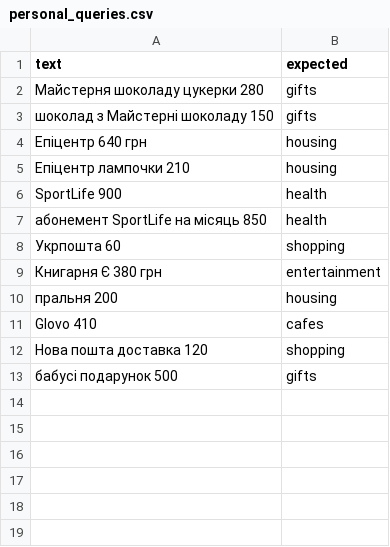
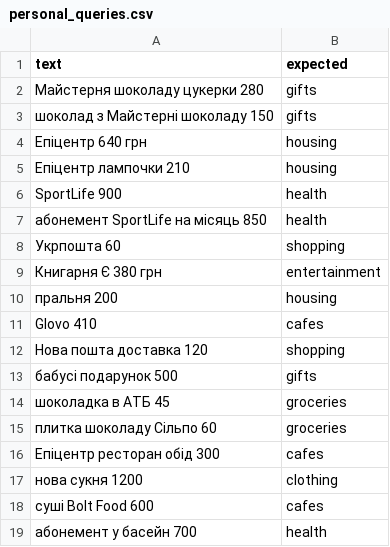
Before and after one commit to mirroxxe/AuraWallet-Android, a CSV file: backend/eval/personal_queries.csv, drawn as a sheet.

```diff
--- a/backend/eval/personal_queries.csv
+++ b/backend/eval/personal_queries.csv
@@ -13 +13,7 @@ Glovo 410,cafes
 бабусі подарунок 500,gifts
+шоколадка в АТБ 45,groceries
+плитка шоколаду Сільпо 60,groceries
+Епіцентр ресторан обід 300,cafes
+нова сукня 1200,clothing
+суші Bolt Food 600,cafes
+абонемент у басейн 700,health
```
Also changed, not shown: 11 other files.
